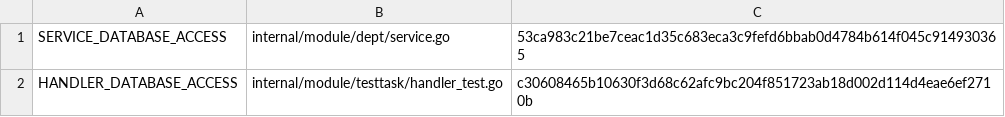
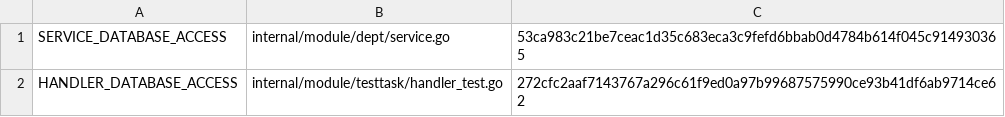
Before and after one commit to Cetto9923/CettoWorkbench, a TSV file: scripts/quality-baseline/architecture.tsv, drawn as a sheet.

Commit message:
feat(testtask): port executions + createBuilds via DoAs
- Add execution / repo_execution (sqlmock-friendly) + gateway with
  zentao.Client.DoAs(actor.Account, ...) write path; never use Do.
- Extend Service: ListProductExecutions + CreateBuilds; inject
  zentaopkg.DefaultClient() through bootstrap (mirrors build module).
- handler: GET /products/:id/executions + POST /demands/:id/testtask/builds
  alongside existing /demands/:id/testtask route; parseUintParam helper
  for plain numeric :id.
- labels_test: TestBuildExecutionOptionsStagefilterLeafNoClosed expects
  [1-11, 1-14] (F1 is parent of Design/Dev -> leaf-filtered out).
- architecture.tsv: refresh handler_test.go fingerprint after
  NewService(repo, nil, nil, nil) signature change.

Honest boundary: CreateBuilds only creates zt_project_build via
/projects/:id/builds. zt_testtask creation is Phase D.

```diff
--- a/scripts/quality-baseline/architecture.tsv
+++ b/scripts/quality-baseline/architecture.tsv
@@ -1,2 +1,2 @@
 SERVICE_DATABASE_ACCESS	internal/module/dept/service.go	53ca983c21be7ceac1d35c683eca3c9fefd6bbab0d4784b614f045c914930365
-HANDLER_DATABASE_ACCESS	internal/module/testtask/handler_test.go	c30608465b10630f3d68c62afc9bc204f851723ab18d002d114d4eae6ef2710b
+HANDLER_DATABASE_ACCESS	internal/module/testtask/handler_test.go	272cfc2aaf7143767a296c61f9ed0a97b99687575990ce93b41df6ab9714ce62
```
Also changed, not shown: 13 other files.
